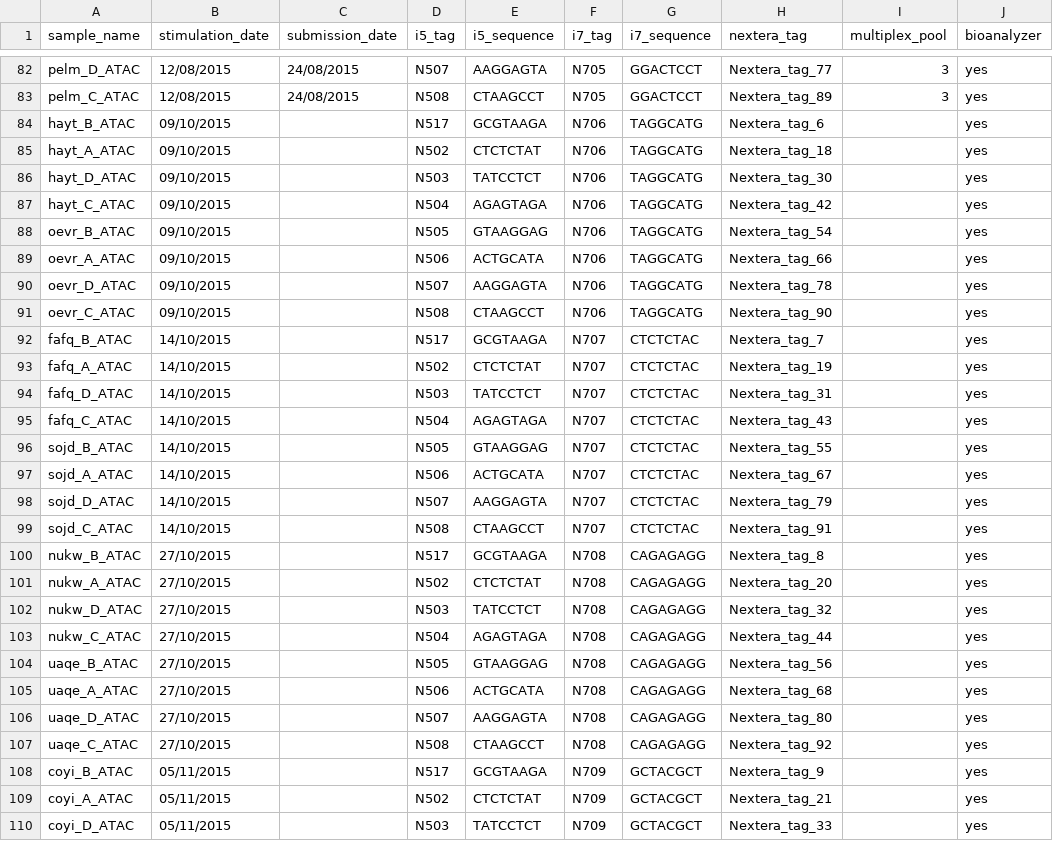
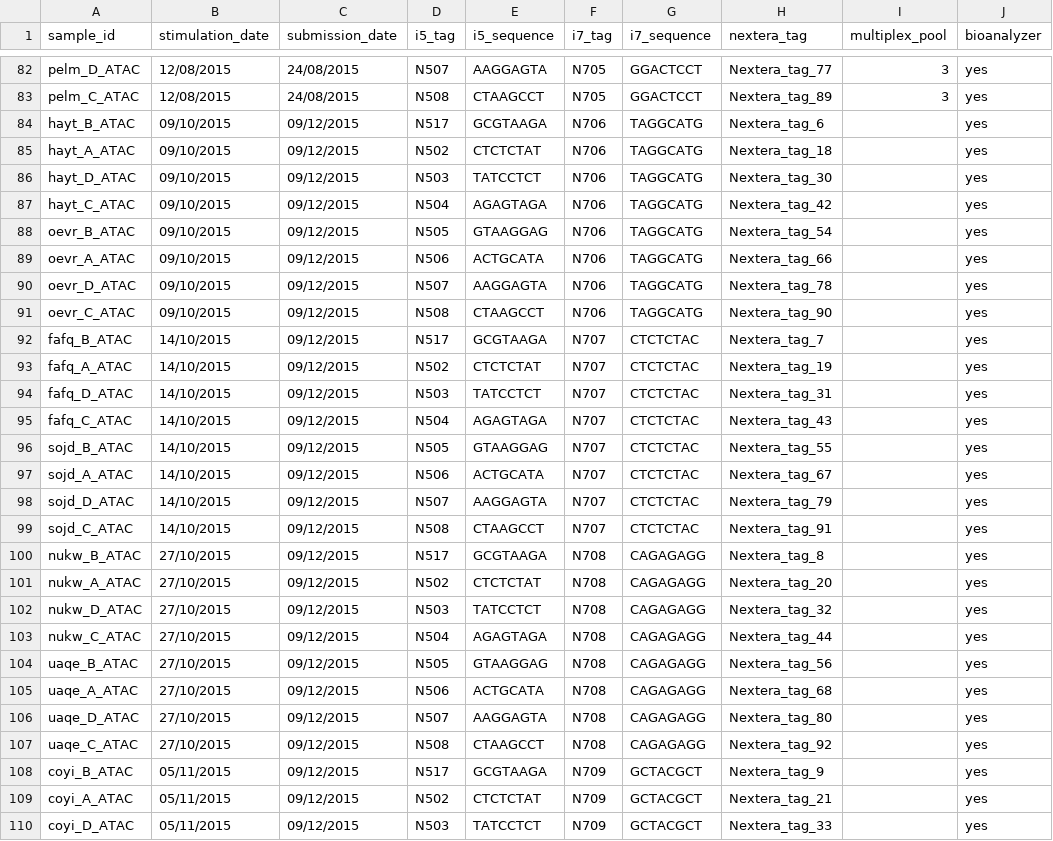
Before and after one commit to kauralasoo/macrophage-gxe-study, a CSV file: SL1344/ATAC_sample_metadata.csv, drawn as a sheet; only a part is shown, gaps mark what is left out; the diff covers the shown part only; the diff names each change by its address in the sheet, - before the commit and + after, or states it on an @@ line.

Commit message:
Update metadata

```diff
--- a/SL1344/ATAC_sample_metadata.csv
+++ b/SL1344/ATAC_sample_metadata.csv
-A1: sample_name
+A1: sample_id
-C84:C110 (submission_date): (empty)
+C84:C110 (submission_date): 09/12/2015
```
Also changed, not shown: 4 added rows and 41 edited cells elsewhere in this file.
